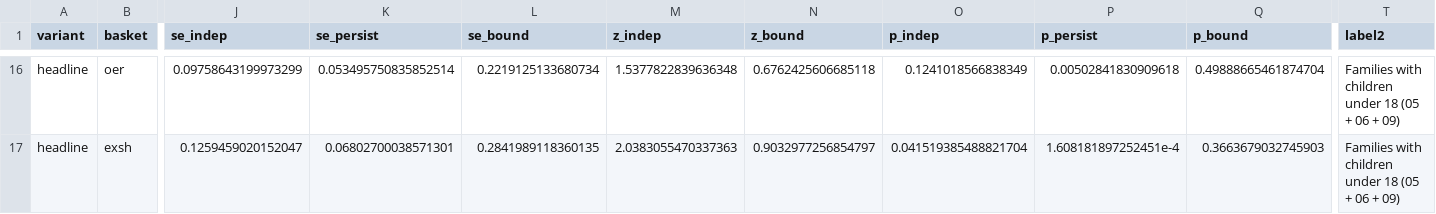
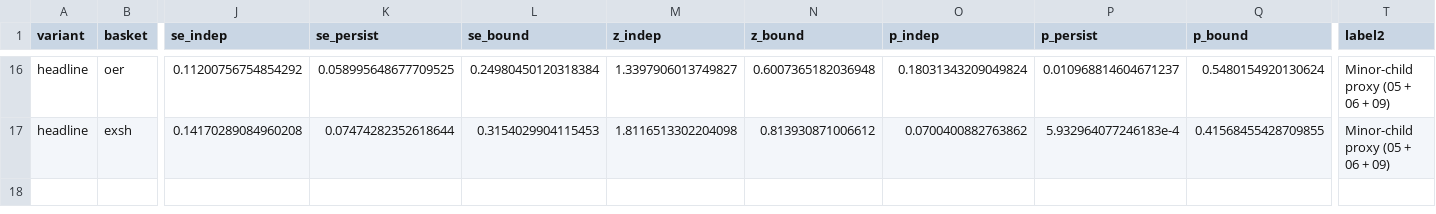
Before and after one commit to mtkonczal/family_inflation_index_investigation, a CSV file: output/tables/t37_family_definitions.csv, drawn as a sheet; only a part is shown, gaps mark what is left out; the diff covers the shown part only; the diff names each change by its address in the sheet, - before the commit and + after, or states it on an @@ line.

```diff
--- a/output/tables/t37_family_definitions.csv
+++ b/output/tables/t37_family_definitions.csv
-J16 (se_indep): 0.09758643199973299
+J16 (se_indep): 0.11200756754854292
-K16 (se_persist): 0.053495750835852514
+K16 (se_persist): 0.058995648677709525
-L16 (se_bound): 0.2219125133680734
+L16 (se_bound): 0.24980450120318384
-M16 (z_indep): 1.5377822839636348
+M16 (z_indep): 1.3397906013749827
-N16 (z_bound): 0.6762425606685118
+N16 (z_bound): 0.6007365182036948
-O16 (p_indep): 0.1241018566838349
+O16 (p_indep): 0.18031343209049824
-P16 (p_persist): 0.00502841830909618
+P16 (p_persist): 0.010968814604671237
-Q16 (p_bound): 0.49888665461874704
+Q16 (p_bound): 0.5480154920130624
-T16:T17 (label2): Families with children under 18 (05 + 06 + 09)
+T16:T17 (label2): Minor-child proxy (05 + 06 + 09)
-J17 (se_indep): 0.1259459020152047
+J17 (se_indep): 0.14170289084960208
-K17 (se_persist): 0.06802700038571301
+K17 (se_persist): 0.07474282352618644
-L17 (se_bound): 0.2841989118360135
+L17 (se_bound): 0.3154029904115453
-M17 (z_indep): 2.0383055470337363
+M17 (z_indep): 1.8116513302204098
-N17 (z_bound): 0.9032977256854797
+N17 (z_bound): 0.813930871006612
-O17 (p_indep): 0.041519385488821704
+O17 (p_indep): 0.0700400882763862
-P17 (p_persist): 1.608181897252451e-4
+P17 (p_persist): 5.932964077246183e-4
-Q17 (p_bound): 0.3663679032745903
+Q17 (p_bound): 0.41568455428709855
```
Also changed, not shown: 114 edited cells elsewhere in this file, output/tables/t28_cumulative_gaps.csv, output/tables/t38_comparators.csv, 27 other files.
